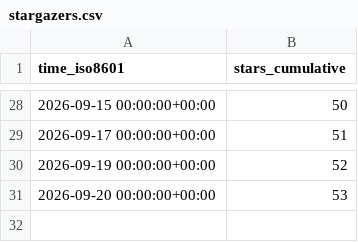
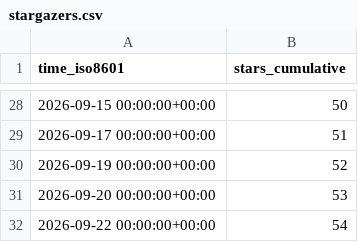
Before and after one commit to DrumScript/DrumScript, a CSV file: DrumScript/DrumScript/ghrs-data/stargazers.csv, drawn as a sheet; only a part is shown, gaps mark what is left out.

```diff
--- a/DrumScript/DrumScript/ghrs-data/stargazers.csv
+++ b/DrumScript/DrumScript/ghrs-data/stargazers.csv
@@ -31 +31,2 @@ time_iso8601,stars_cumulative
 2026-09-20 00:00:00+00:00,53
+2026-09-22 00:00:00+00:00,54
```
